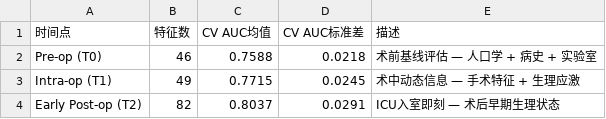
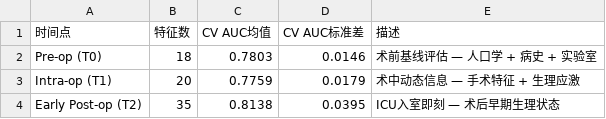
Before and after one commit to kkaneeloisel123456-code/aki-prediction-system, a CSV file: outputs/phase3/tables/temporal_results.csv, drawn as a sheet.

```diff
--- a/outputs/phase3/tables/temporal_results.csv
+++ b/outputs/phase3/tables/temporal_results.csv
@@ -1,4 +1,4 @@
 时间点,特征数,CV AUC均值,CV AUC标准差,描述
-Pre-op (T0),46,0.7588,0.0218,术前基线评估 — 人口学 + 病史 + 实验室
-Intra-op (T1),49,0.7715,0.0245,术中动态信息 — 手术特征 + 生理应激
-Early Post-op (T2),82,0.8037,0.0291,ICU入室即刻 — 术后早期生理状态
+Pre-op (T0),18,0.7803,0.0146,术前基线评估 — 人口学 + 病史 + 实验室
+Intra-op (T1),20,0.7759,0.0179,术中动态信息 — 手术特征 + 生理应激
+Early Post-op (T2),35,0.8138,0.0395,ICU入室即刻 — 术后早期生理状态
```
Also changed, not shown: outputs/figures/high_correlation_pairs.csv, outputs/figures/pairwise_correlation_with_target.csv, 40 other files.
